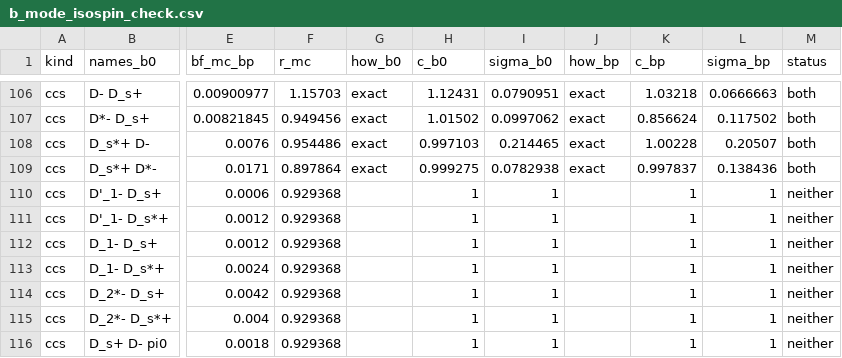
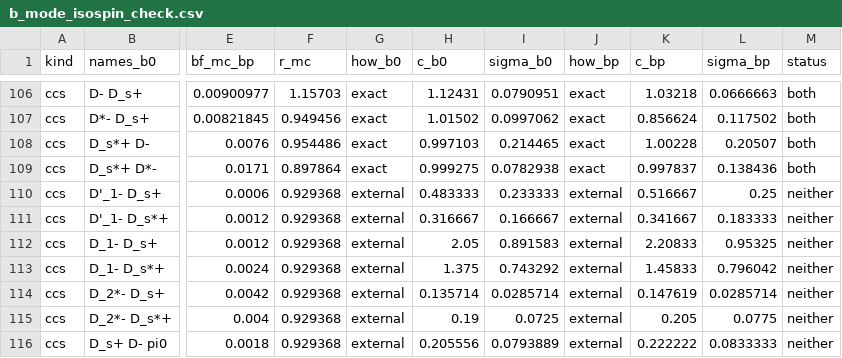
Before and after one commit to zjkjsd/inclusive_R_D, a CSV file: Notebooks/Plotting/csv_output/b_mode_isospin_check.csv, drawn as a sheet; only a part is shown, gaps mark what is left out; the diff covers the shown part only; the diff names each change by its address in the sheet, - before the commit and + after, or states it on an @@ line.

```diff
--- a/Notebooks/Plotting/csv_output/b_mode_isospin_check.csv
+++ b/Notebooks/Plotting/csv_output/b_mode_isospin_check.csv
-G110:G116 (how_b0): (empty)
+G110:G116 (how_b0): external
-H110 (c_b0): 1
+H110 (c_b0): 0.483333
-I110 (sigma_b0): 1
+I110 (sigma_b0): 0.233333
-J110:J116 (how_bp): (empty)
+J110:J116 (how_bp): external
-K110 (c_bp): 1
+K110 (c_bp): 0.516667
-L110 (sigma_bp): 1
+L110 (sigma_bp): 0.25
-H111 (c_b0): 1
+H111 (c_b0): 0.316667
-I111 (sigma_b0): 1
+I111 (sigma_b0): 0.166667
-K111 (c_bp): 1
+K111 (c_bp): 0.341667
-L111 (sigma_bp): 1
+L111 (sigma_bp): 0.183333
-H112 (c_b0): 1
+H112 (c_b0): 2.05
-I112 (sigma_b0): 1
+I112 (sigma_b0): 0.891583
-K112 (c_bp): 1
+K112 (c_bp): 2.20833
-L112 (sigma_bp): 1
+L112 (sigma_bp): 0.95325
-H113 (c_b0): 1
+H113 (c_b0): 1.375
-I113 (sigma_b0): 1
+I113 (sigma_b0): 0.743292
-K113 (c_bp): 1
+K113 (c_bp): 1.45833
-L113 (sigma_bp): 1
+L113 (sigma_bp): 0.796042
-H114 (c_b0): 1
+H114 (c_b0): 0.135714
-I114 (sigma_b0): 1
+I114 (sigma_b0): 0.0285714
-K114 (c_bp): 1
+K114 (c_bp): 0.147619
-L114 (sigma_bp): 1
+L114 (sigma_bp): 0.0285714
-H115 (c_b0): 1
+H115 (c_b0): 0.19
-I115 (sigma_b0): 1
+I115 (sigma_b0): 0.0725
-K115 (c_bp): 1
+K115 (c_bp): 0.205
-L115 (sigma_bp): 1
+L115 (sigma_bp): 0.0775
-H116 (c_b0): 1
+H116 (c_b0): 0.205556
-I116 (sigma_b0): 1
+I116 (sigma_b0): 0.0793889
-K116 (c_bp): 1
+K116 (c_bp): 0.222222
-L116 (sigma_bp): 1
+L116 (sigma_bp): 0.0833333
```
Also changed, not shown: 18 edited cells elsewhere in this file, Notebooks/Plotting/csv_output/b_mode_pdg_review.csv, Notebooks/Plotting/csv_output/truth_b_decays_summary.csv, 6 other files.
